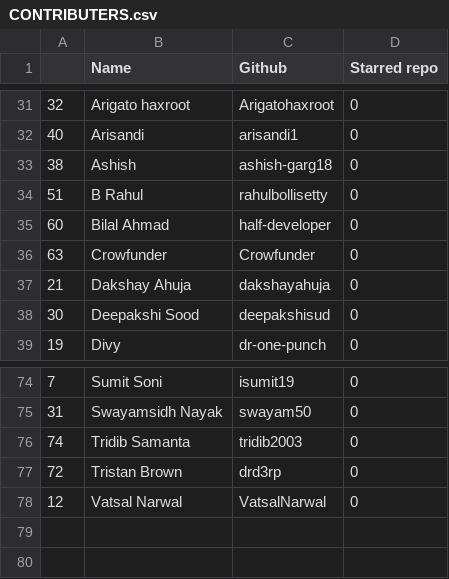
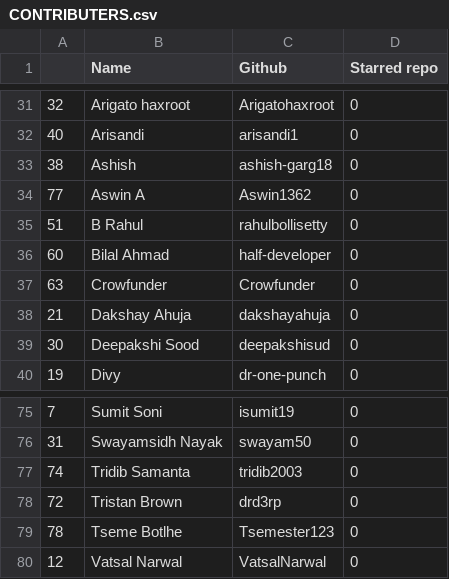
Before and after one commit to keshavsingh4522/hacktoberfest, a CSV file: CONTRIBUTERS.csv, drawn as a sheet; only a part is shown, gaps mark what is left out; the diff names each change by its address in the sheet, - before the commit and + after, or states it on an @@ line.

Commit message:
🚀 contributers added

```diff
--- a/CONTRIBUTERS.csv
+++ b/CONTRIBUTERS.csv
+row 34: 77 | Aswin A | Aswin1362 | 0
+row 79: 78 | Tseme Botlhe | Tsemester123 | 0
```
Also changed, not shown: 2 other files.
